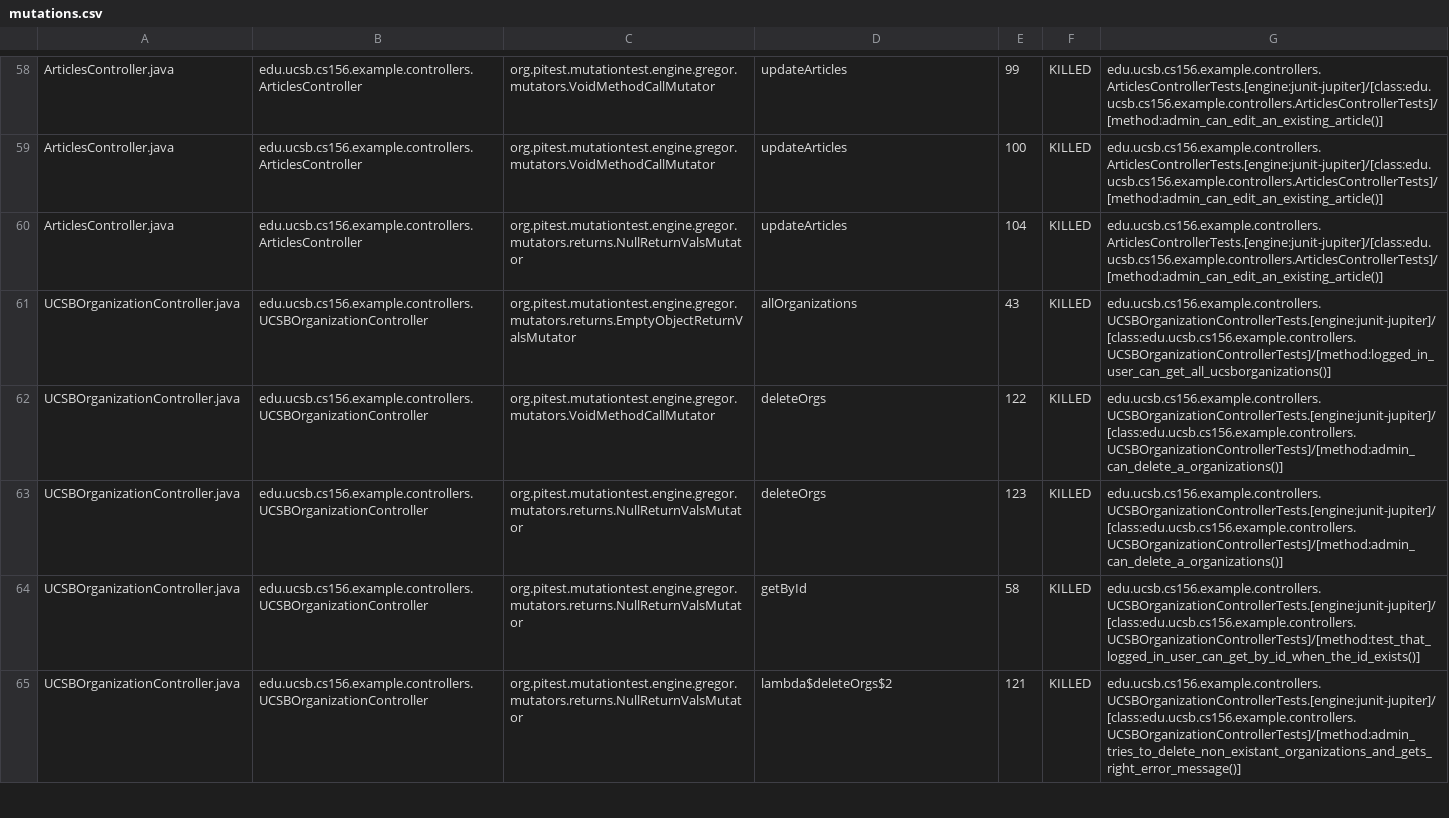
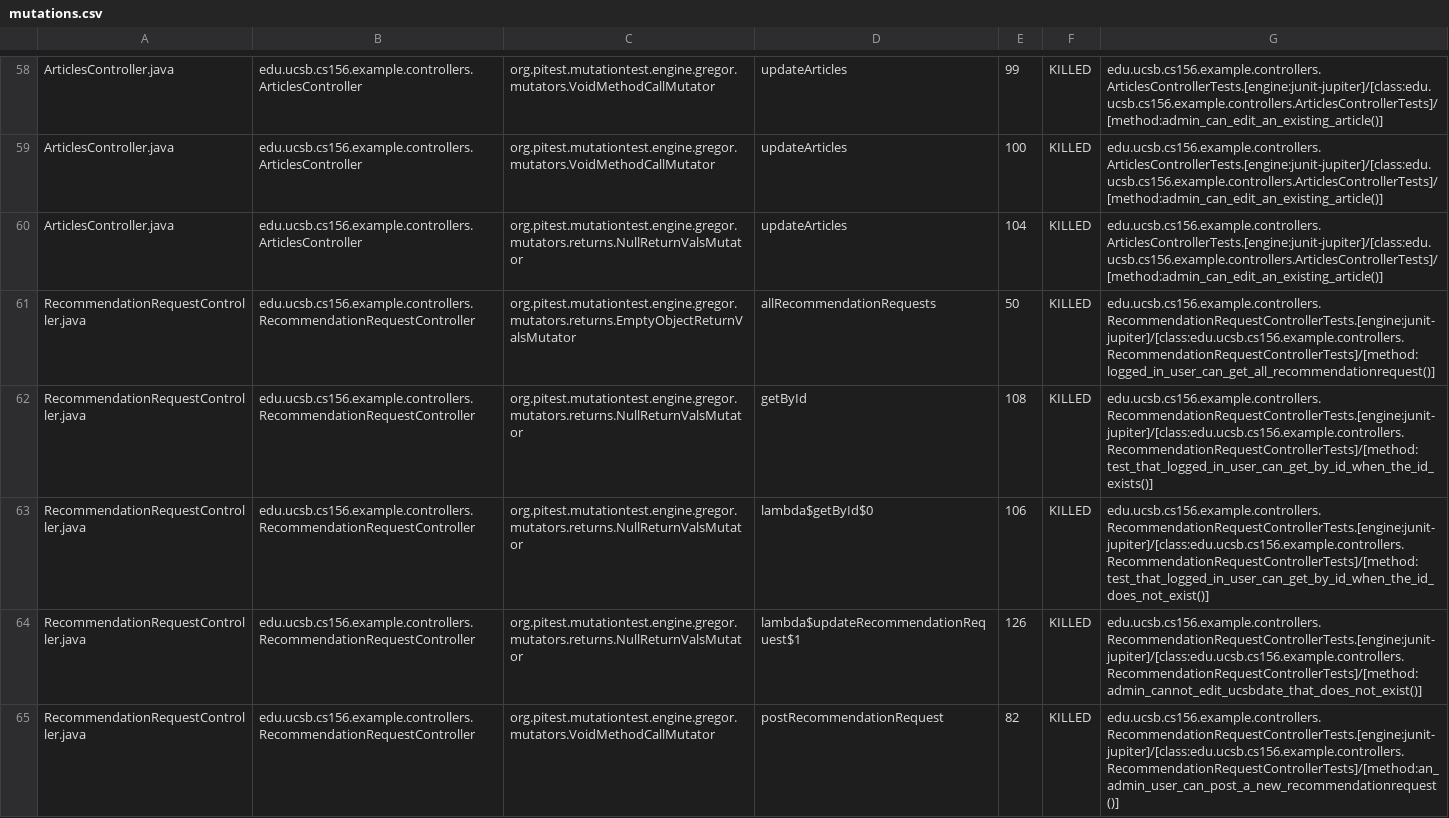
Before and after one commit to ucsb-cs156-f24/team01-f24-04, a CSV file: pitest/mutations.csv, drawn as a sheet; only a part is shown, gaps mark what is left out; the shorter side is filled out with more unchanged rows; the diff covers the shown part only; the diff names each change by its address in the sheet, - before the commit and + after, or states it on an @@ line.

Commit message:
Deploying to gh-pages from @ ucsb-cs156-f24/team01-f24-04@17db59e07a0bd0959643c6784ad4cb57e2850e59 🚀

```diff
--- a/pitest/mutations.csv
+++ b/pitest/mutations.csv
+row 61: RecommendationRequestController.java | edu.ucsb.cs156.example.controllers.RecommendationRequestController | org.pitest.mutationtest.engine.gregor.mutators.returns.EmptyObjectReturnValsMutator | allRecommendationRequests | 50 | KILLED | edu.ucsb.cs156.example.controllers.RecommendationRequestControllerTests.[engine:junit-jupiter]/[class:edu.ucsb.cs156.example.controllers.RecommendationRequestControllerTests]/[method:logged_in_user_can_get_all_recommendationrequest()]
+row 62: RecommendationRequestController.java | edu.ucsb.cs156.example.controllers.RecommendationRequestController | org.pitest.mutationtest.engine.gregor.mutators.returns.NullReturnValsMutator | getById | 108 | KILLED | edu.ucsb.cs156.example.controllers.RecommendationRequestControllerTests.[engine:junit-jupiter]/[class:edu.ucsb.cs156.example.controllers.RecommendationRequestControllerTests]/[method:test_that_logged_in_user_can_get_by_id_when_the_id_exists()]
+row 63: RecommendationRequestController.java | edu.ucsb.cs156.example.controllers.RecommendationRequestController | org.pitest.mutationtest.engine.gregor.mutators.returns.NullReturnValsMutator | lambda$getById$0 | 106 | KILLED | edu.ucsb.cs156.example.controllers.RecommendationRequestControllerTests.[engine:junit-jupiter]/[class:edu.ucsb.cs156.example.controllers.RecommendationRequestControllerTests]/[method:test_that_logged_in_user_can_get_by_id_when_the_id_does_not_exist()]
+row 64: RecommendationRequestController.java | edu.ucsb.cs156.example.controllers.RecommendationRequestController | org.pitest.mutationtest.engine.gregor.mutators.returns.NullReturnValsMutator | lambda$updateRecommendationRequest$1 | 126 | KILLED | edu.ucsb.cs156.example.controllers.RecommendationRequestControllerTests.[engine:junit-jupiter]/[class:edu.ucsb.cs156.example.controllers.RecommendationRequestControllerTests]/[method:admin_cannot_edit_ucsbdate_that_does_not_exist()]
+row 65: RecommendationRequestController.java | edu.ucsb.cs156.example.controllers.RecommendationRequestController | org.pitest.mutationtest.engine.gregor.mutators.VoidMethodCallMutator | postRecommendationRequest | 82 | KILLED | edu.ucsb.cs156.example.controllers.RecommendationRequestControllerTests.[engine:junit-jupiter]/[class:edu.ucsb.cs156.example.controllers.RecommendationRequestControllerTests]/[method:an_admin_user_can_post_a_new_recommendationrequest()]
```
Also changed, not shown: 10 added rows, 7 removed rows, 3 moved rows and 2 edited cells elsewhere in this file, 18 other files.
